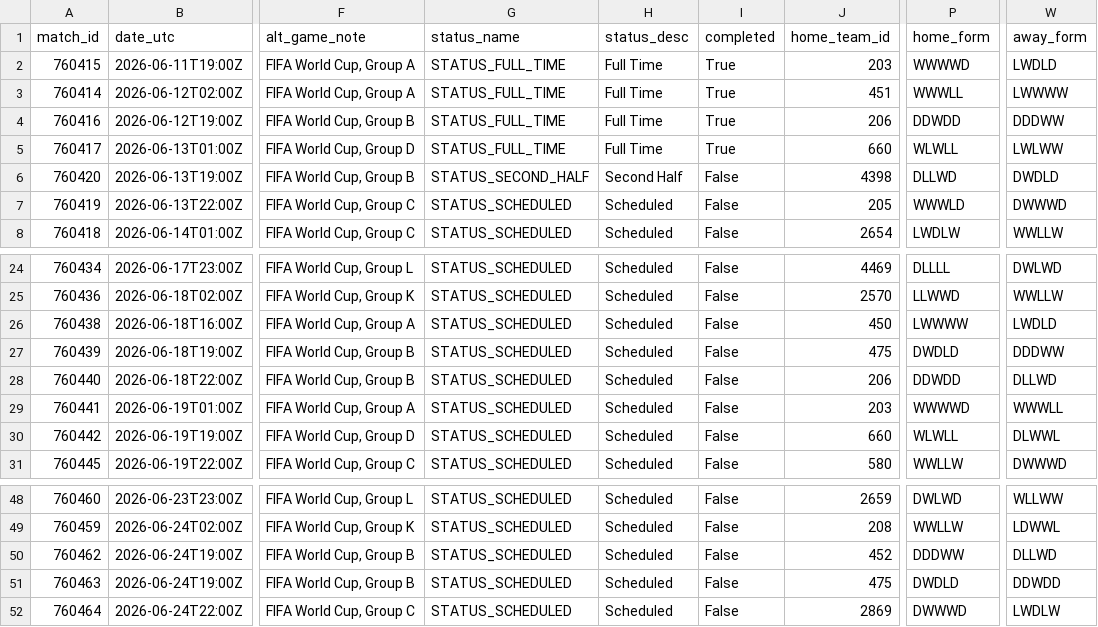
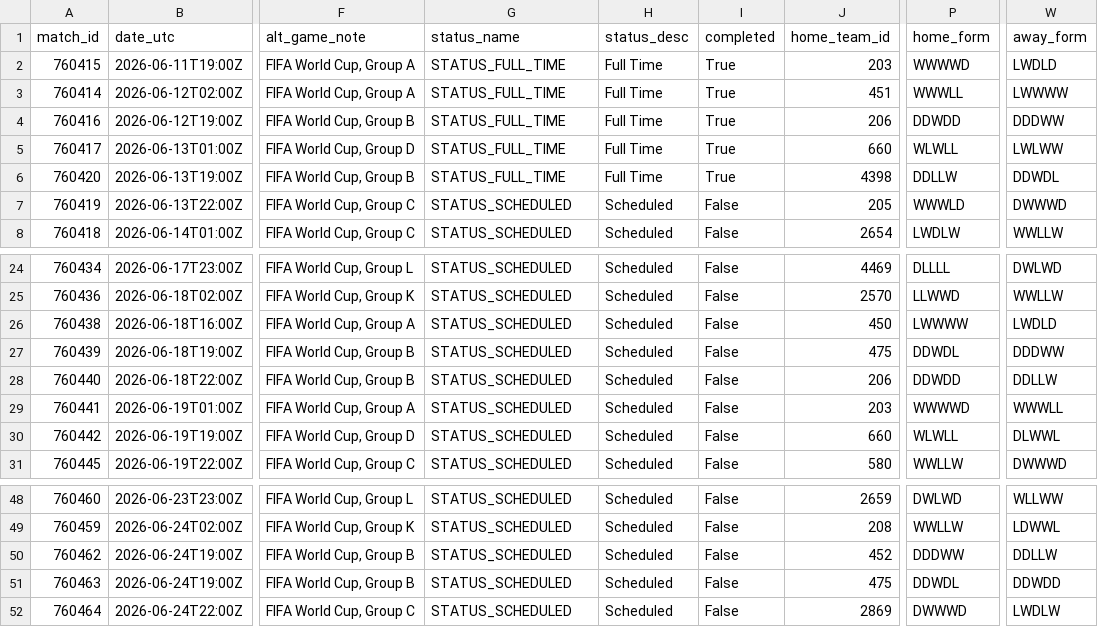
Before and after one commit to akarpie96/2026-worldcup-forecast, a CSV file: data/processed/group_stage_matches.csv, drawn as a sheet; only a part is shown, gaps mark what is left out; the diff names each change by its address in the sheet, - before the commit and + after, or states it on an @@ line.

```diff
--- a/data/processed/group_stage_matches.csv
+++ b/data/processed/group_stage_matches.csv
-G6 (status_name): STATUS_SECOND_HALF
+G6 (status_name): STATUS_FULL_TIME
-H6 (status_desc): Second Half
+H6 (status_desc): Full Time
-I6 (completed): False
+I6 (completed): True
-P6 (home_form): DLLWD
+P6 (home_form): DDLLW
-W6 (away_form): DWDLD
+W6 (away_form): DDWDL
-P27 (home_form): DWDLD
+P27 (home_form): DDWDL
-W28 (away_form): DLLWD
+W28 (away_form): DDLLW
-W50 (away_form): DLLWD
+W50 (away_form): DDLLW
-P51 (home_form): DWDLD
+P51 (home_form): DDWDL
```
Also changed, not shown: data/processed/matches.csv, data/processed/tournament_forecast.csv.
